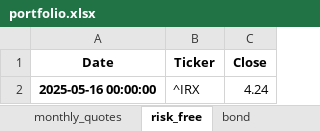
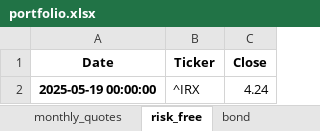
Before and after one commit to renan-peres/mfin-portfolio-management, an Excel workbook: reports/portfolio.xlsx, sheet risk_free, drawn as a sheet; values as stored, in another font and other column widths than the file's, no borders; the diff names each change by its address in the sheet, - before the commit and + after, or states it on an @@ line.

```diff
--- a/reports/portfolio.xlsx (sheet risk_free)
+++ b/reports/portfolio.xlsx (sheet risk_free)
-A2 (Date): 2025-05-16 00:00:00
+A2 (Date): 2025-05-19 00:00:00
```
Also changed, not shown: sheet daily_quotes, sheet equity, sheet monthly_quotes, sheet bond, sheet benchmark, 13 other files.
